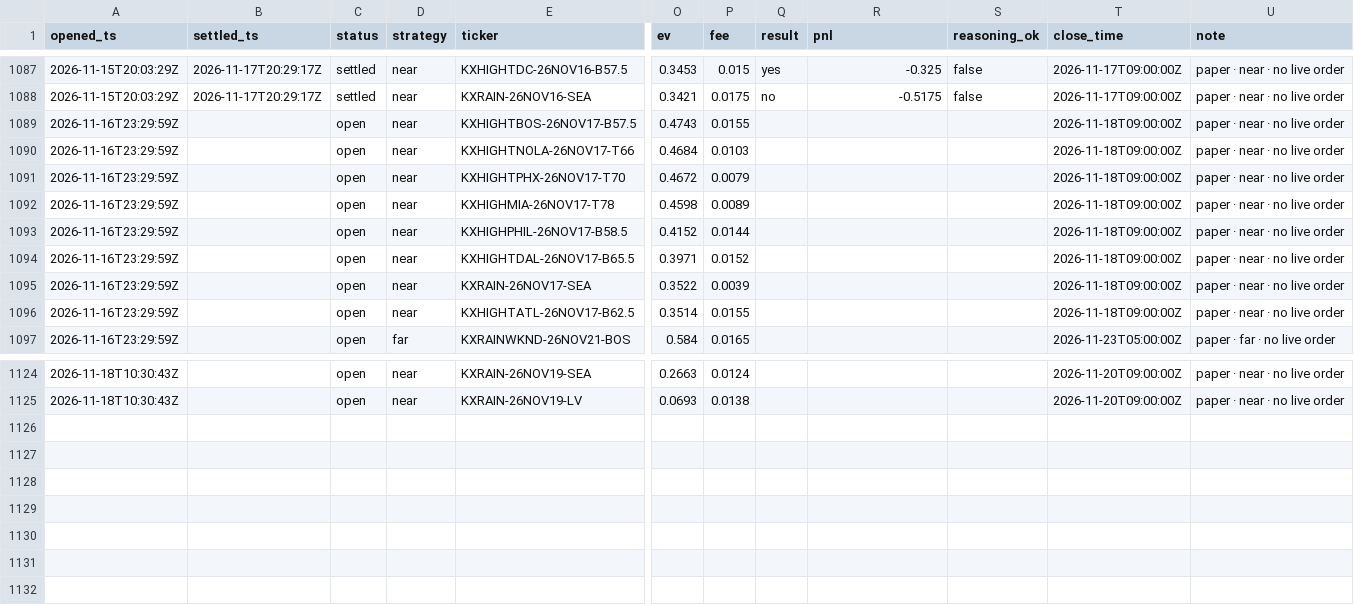
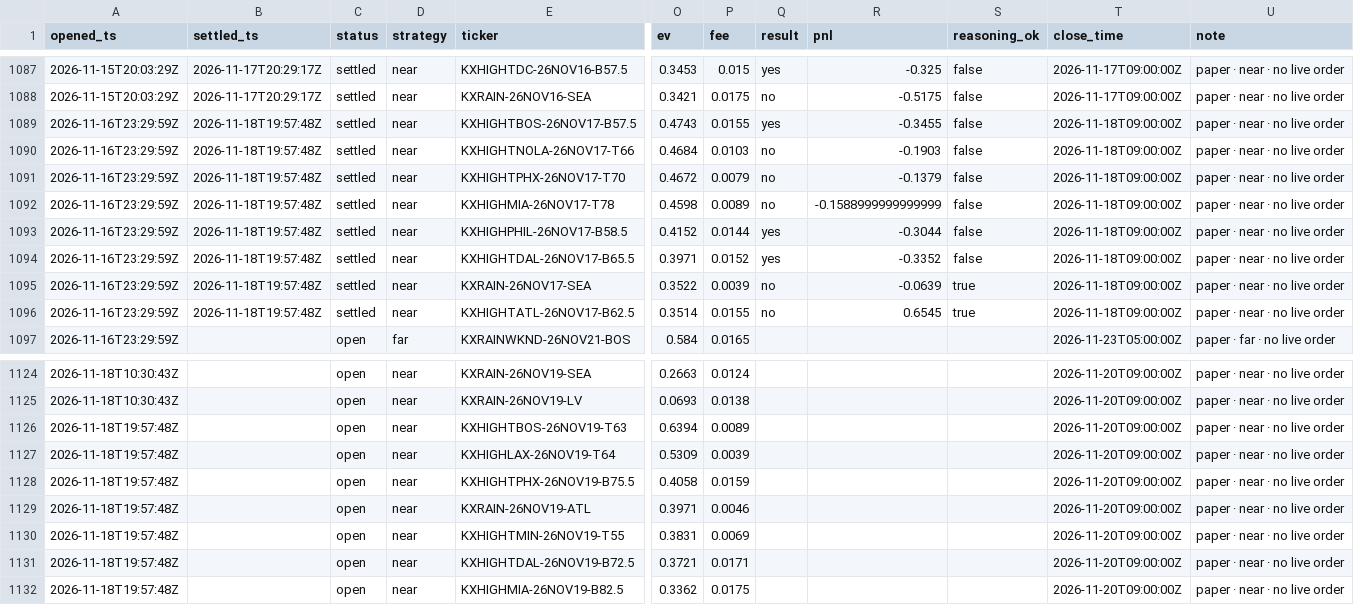
Before and after one commit to JakeA02/EduardoSaverin, a CSV file: data/paper/kalshi_trades.csv, drawn as a sheet; only a part is shown, gaps mark what is left out; rows hold the shown columns only; the diff names each change by its address in the sheet, - before the commit and + after, or states it on an @@ line.

```diff
--- a/data/paper/kalshi_trades.csv
+++ b/data/paper/kalshi_trades.csv
-B1089:B1096 (settled_ts): (empty)
+B1089:B1096 (settled_ts): 2026-11-18T19:57:48Z
-C1089:C1096 (status): open
+C1089:C1096 (status): settled
-Q1089 (result): (empty)
+Q1089 (result): yes
-R1089 (pnl): (empty)
+R1089 (pnl): -0.3455
-S1089:S1094 (reasoning_ok): (empty)
+S1089:S1094 (reasoning_ok): false
-Q1090:Q1092 (result): (empty)
+Q1090:Q1092 (result): no
-R1090 (pnl): (empty)
+R1090 (pnl): -0.1903
-R1091 (pnl): (empty)
+R1091 (pnl): -0.1379
-R1092 (pnl): (empty)
+R1092 (pnl): -0.1588999999999999
-Q1093:Q1094 (result): (empty)
+Q1093:Q1094 (result): yes
-R1093 (pnl): (empty)
+R1093 (pnl): -0.3044
-R1094 (pnl): (empty)
+R1094 (pnl): -0.3352
-Q1095:Q1096 (result): (empty)
+Q1095:Q1096 (result): no
-R1095 (pnl): (empty)
+R1095 (pnl): -0.0639
-S1095:S1096 (reasoning_ok): (empty)
+S1095:S1096 (reasoning_ok): true
-R1096 (pnl): (empty)
+R1096 (pnl): 0.6545
+row 1126: 2026-11-18T19:57:48Z |  | open | near | KXHIGHTBOS-26NOV19-T63 | 0.6394 | 0.0089 |  |  |  | 2026-11-20T09:00:00Z | paper · near · no live order
+row 1127: 2026-11-18T19:57:48Z |  | open | near | KXHIGHLAX-26NOV19-T64 | 0.5309 | 0.0039 |  |  |  | 2026-11-20T09:00:00Z | paper · near · no live order
+row 1128: 2026-11-18T19:57:48Z |  | open | near | KXHIGHTPHX-26NOV19-B75.5 | 0.4058 | 0.0159 |  |  |  | 2026-11-20T09:00:00Z | paper · near · no live order
+row 1129: 2026-11-18T19:57:48Z |  | open | near | KXRAIN-26NOV19-ATL | 0.3971 | 0.0046 |  |  |  | 2026-11-20T09:00:00Z | paper · near · no live order
+row 1130: 2026-11-18T19:57:48Z |  | open | near | KXHIGHTMIN-26NOV19-T55 | 0.3831 | 0.0069 |  |  |  | 2026-11-20T09:00:00Z | paper · near · no live order
+row 1131: 2026-11-18T19:57:48Z |  | open | near | KXHIGHTDAL-26NOV19-B72.5 | 0.3721 | 0.0171 |  |  |  | 2026-11-20T09:00:00Z | paper · near · no live order
+row 1132: 2026-11-18T19:57:48Z |  | open | near | KXHIGHMIA-26NOV19-B82.5 | 0.3362 | 0.0175 |  |  |  | 2026-11-20T09:00:00Z | paper · near · no live order
```
Also changed, not shown: data/consensus/consensus.csv, data/paper/trades.csv, 7 other files.
